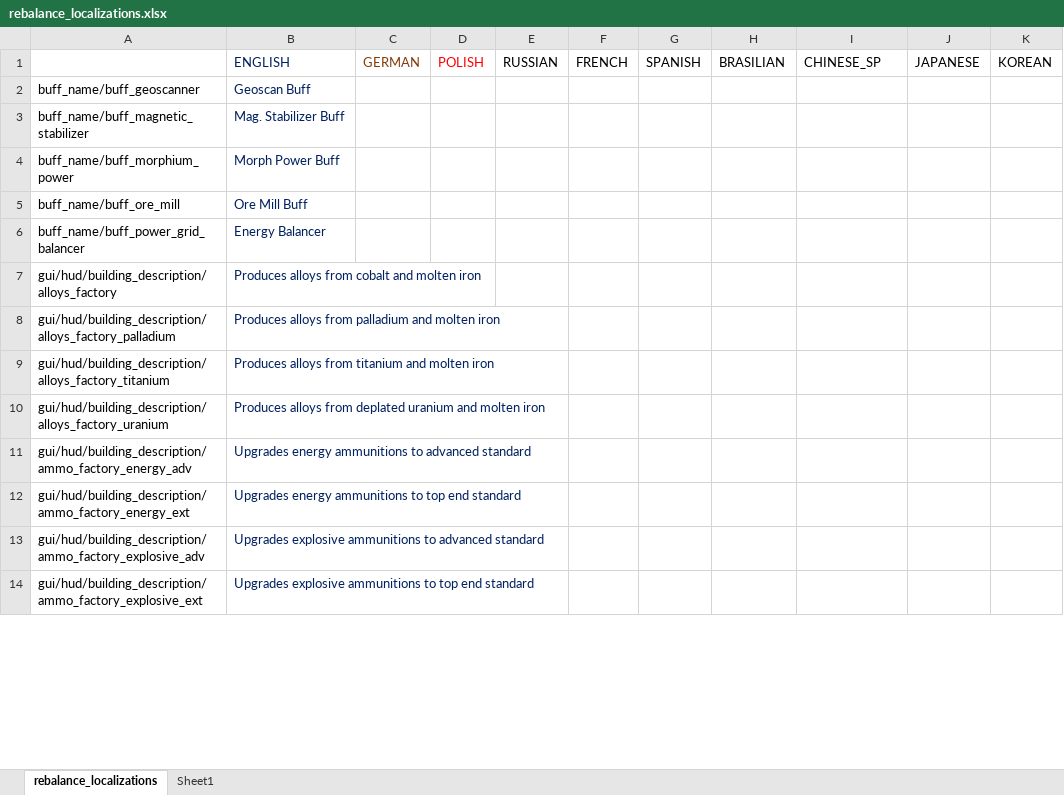
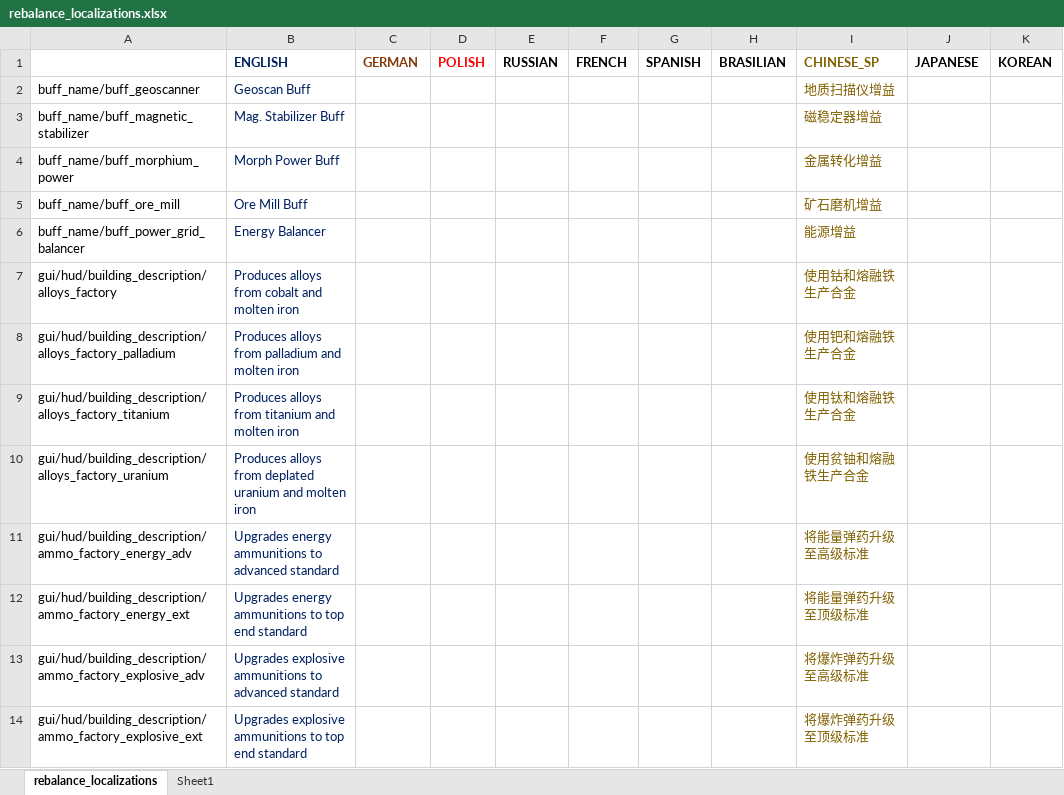
Before and after one commit to TheKilltech/rift_balance, an Excel workbook: gui/rebalance_localizations.xlsx, sheet rebalance_localizations, drawn as a sheet; only a part is shown; values as stored, in another font and other column widths than the file's, no borders; the diff covers the shown part only; the diff names each change by its address in the sheet, - before the commit and + after, or states it on an @@ line.

Commit message:
incorporated chinese translation in excel

```diff
--- a/gui/rebalance_localizations.xlsx (sheet rebalance_localizations)
+++ b/gui/rebalance_localizations.xlsx (sheet rebalance_localizations)
-B1:K1 bold: off
+B1:K1 bold: on
-I1 text colour: black
+I1 text colour: #806000
-I2: (empty)
+I2: 地质扫描仪增益
-I3: (empty)
+I3: 磁稳定器增益
-I4: (empty)
+I4: 金属转化增益
-I5: (empty)
+I5: 矿石磨机增益
-I6: (empty)
+I6: 能源增益
-I7: (empty)
+I7: 使用钴和熔融铁生产合金
-I8: (empty)
+I8: 使用钯和熔融铁生产合金
-I9: (empty)
+I9: 使用钛和熔融铁生产合金
-I10: (empty)
+I10: 使用贫铀和熔融铁生产合金
-I11: (empty)
+I11: 将能量弹药升级至高级标准
-I12: (empty)
+I12: 将能量弹药升级至顶级标准
-I13: (empty)
+I13: 将爆炸弹药升级至高级标准
-I14: (empty)
+I14: 将爆炸弹药升级至顶级标准
```
Also changed, not shown: 956 edited cells elsewhere in this sheet, 1 other file.
